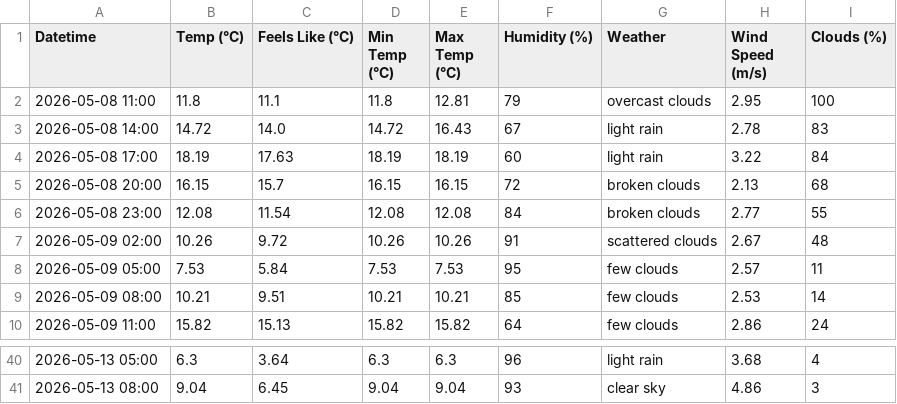
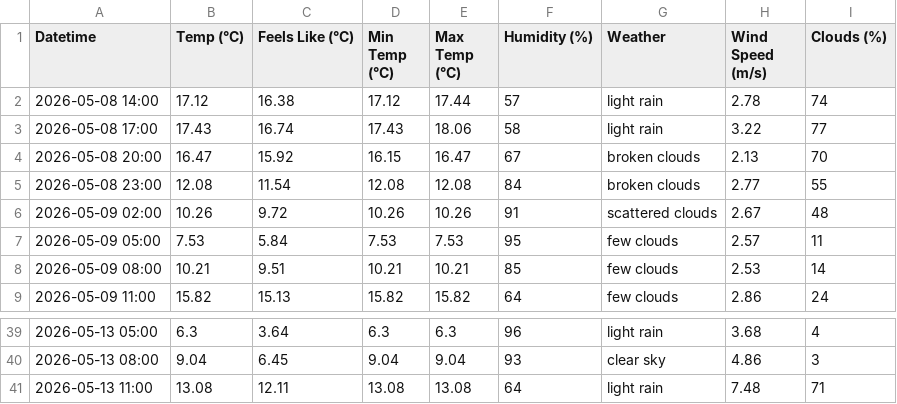
Before and after one commit to iraseidman/public, a CSV file: Weather/extended_weather_forecast_utrecht.csv, drawn as a sheet; only a part is shown, gaps mark what is left out.

```diff
--- a/Weather/extended_weather_forecast_utrecht.csv
+++ b/Weather/extended_weather_forecast_utrecht.csv
@@ -1,6 +1,5 @@
 Datetime,Temp (°C),Feels Like (°C),Min Temp (°C),Max Temp (°C),Humidity (%),Weather,Wind Speed (m/s),Clouds (%)
-2026-05-08 11:00,11.8,11.1,11.8,12.81,79,overcast clouds,2.95,100
-2026-05-08 14:00,14.72,14.0,14.72,16.43,67,light rain,2.78,83
-2026-05-08 17:00,18.19,17.63,18.19,18.19,60,light rain,3.22,84
-2026-05-08 20:00,16.15,15.7,16.15,16.15,72,broken clouds,2.13,68
+2026-05-08 14:00,17.12,16.38,17.12,17.44,57,light rain,2.78,74
+2026-05-08 17:00,17.43,16.74,17.43,18.06,58,light rain,3.22,77
+2026-05-08 20:00,16.47,15.92,16.15,16.47,67,broken clouds,2.13,70
 2026-05-08 23:00,12.08,11.54,12.08,12.08,84,broken clouds,2.77,55
@@ -41 +40,2 @@ Datetime,Temp (°C),Feels Like (°C),Min Temp (°C),Max Temp (°C),Humidity (%),
 2026-05-13 08:00,9.04,6.45,9.04,9.04,93,clear sky,4.86,3
+2026-05-13 11:00,13.08,12.11,13.08,13.08,64,light rain,7.48,71
```
Also changed, not shown: Activities.csv, Email/gmail.csv, 4 other files.
